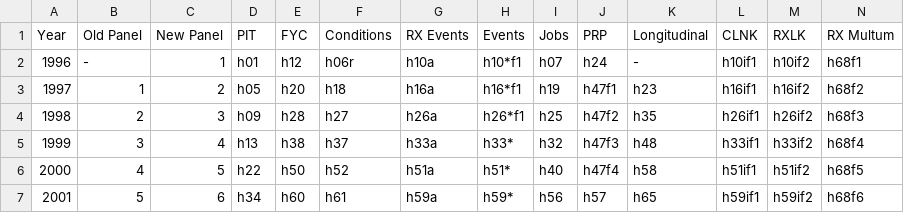
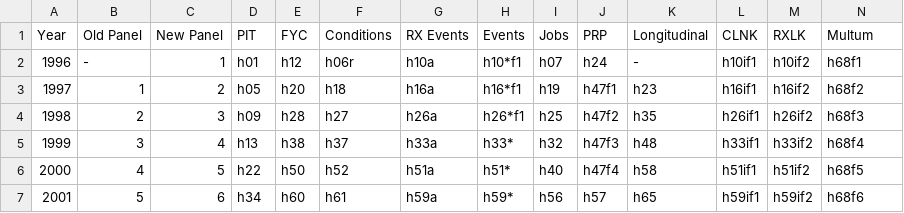
Before and after one commit to HHS-AHRQ/MEPS, a CSV file: Quick_Reference_Guides/meps_file_names.csv, drawn as a sheet; only a part is shown.

Commit message:
Changing 'RX Multum' to 'Multum'

```diff
--- a/Quick_Reference_Guides/meps_file_names.csv
+++ b/Quick_Reference_Guides/meps_file_names.csv
@@ -1,2 +1,2 @@
-Year,Old Panel,New Panel,PIT,FYC,Conditions,RX Events,Events,Jobs,PRP,Longitudinal,CLNK,RXLK,RX Multum
+Year,Old Panel,New Panel,PIT,FYC,Conditions,RX Events,Events,Jobs,PRP,Longitudinal,CLNK,RXLK,Multum
 1996,-,1,h01,h12,h06r,h10a,h10*f1,h07,h24,-,h10if1,h10if2,h68f1
```
